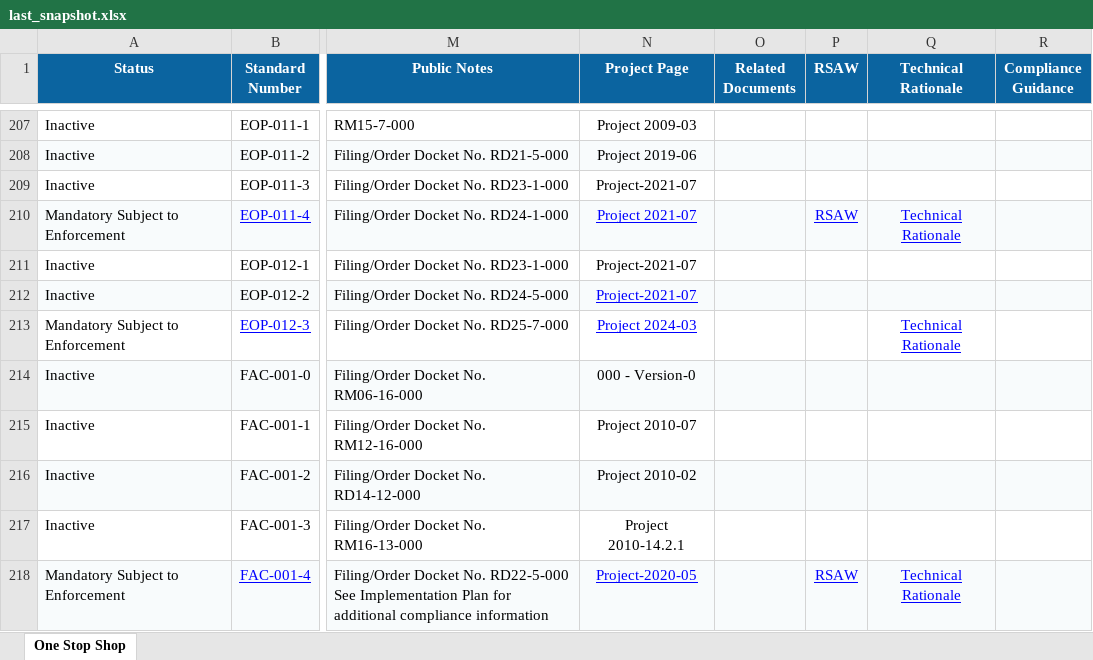
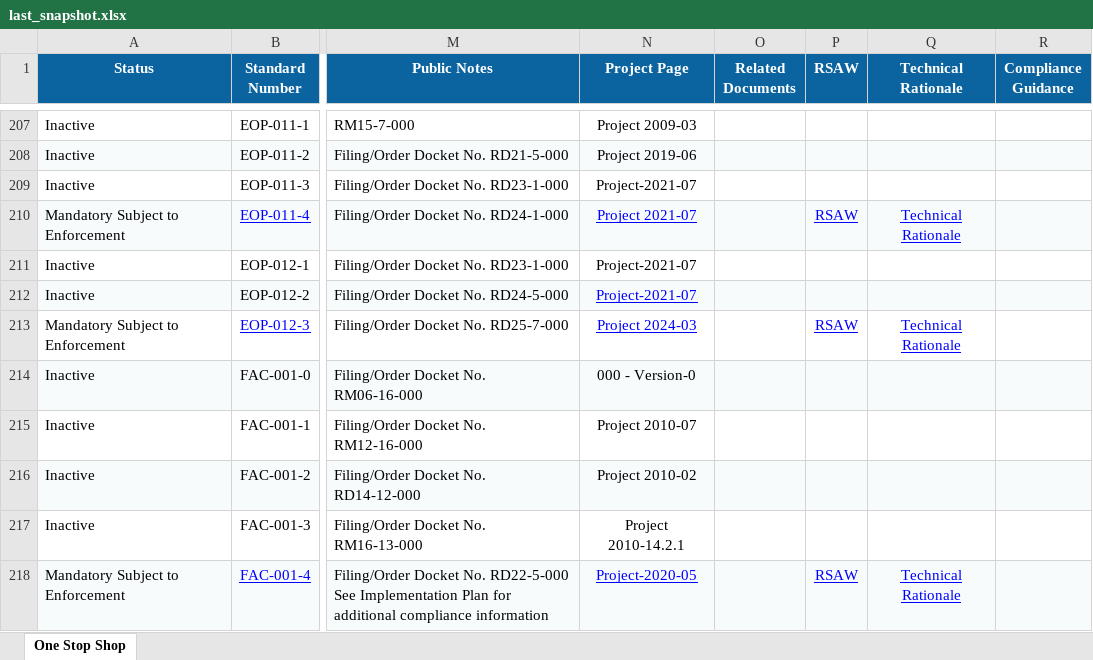
Before and after one commit to MCPBPUNERC/nerc-one-stop-shop-tracker, an Excel workbook: last_snapshot.xlsx, sheet One Stop Shop, drawn as a sheet; only a part is shown, gaps mark what is left out; values as stored, in another font and other column widths than the file's, no borders; the diff names each change by its address in the sheet, - before the commit and + after, or states it on an @@ line.

```diff
--- a/last_snapshot.xlsx (sheet One Stop Shop)
+++ b/last_snapshot.xlsx (sheet One Stop Shop)
-P213 (RSAW): (empty)
+P213 (RSAW): RSAW
```
